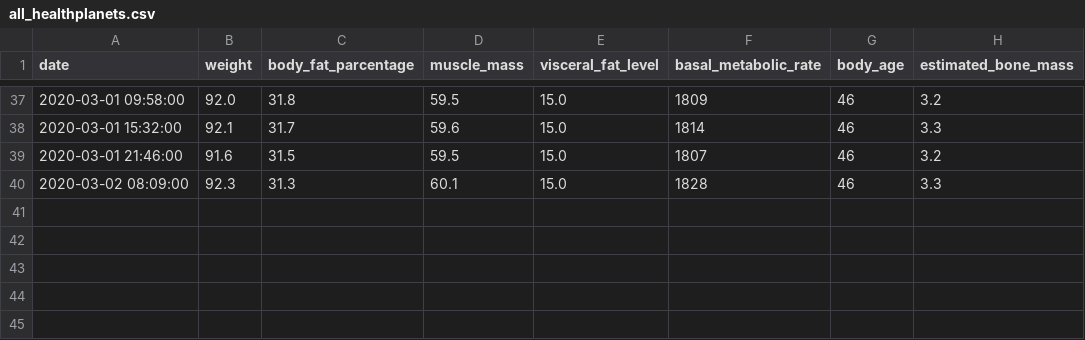
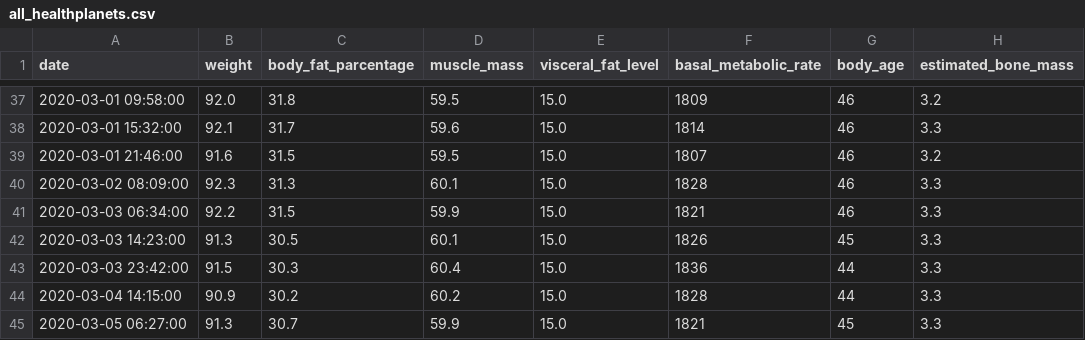
Before and after one commit to tsu-nera/yaseru, a CSV file: data/all_healthplanets.csv, drawn as a sheet; only a part is shown, gaps mark what is left out; the diff names each change by its address in the sheet, - before the commit and + after, or states it on an @@ line.

```diff
--- a/data/all_healthplanets.csv
+++ b/data/all_healthplanets.csv
+row 41: 2020-03-03 06:34:00 | 92.2 | 31.5 | 59.9 | 15.0 | 1821 | 46 | 3.3
+row 42: 2020-03-03 14:23:00 | 91.3 | 30.5 | 60.1 | 15.0 | 1826 | 45 | 3.3
+row 43: 2020-03-03 23:42:00 | 91.5 | 30.3 | 60.4 | 15.0 | 1836 | 44 | 3.3
+row 44: 2020-03-04 14:15:00 | 90.9 | 30.2 | 60.2 | 15.0 | 1828 | 44 | 3.3
+row 45: 2020-03-05 06:27:00 | 91.3 | 30.7 | 59.9 | 15.0 | 1821 | 45 | 3.3
```
Also changed, not shown: data/all_activities.csv, data/all_calories.csv, 2 other files.
